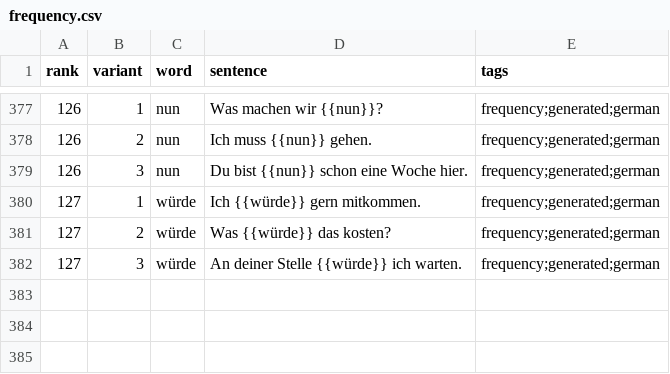
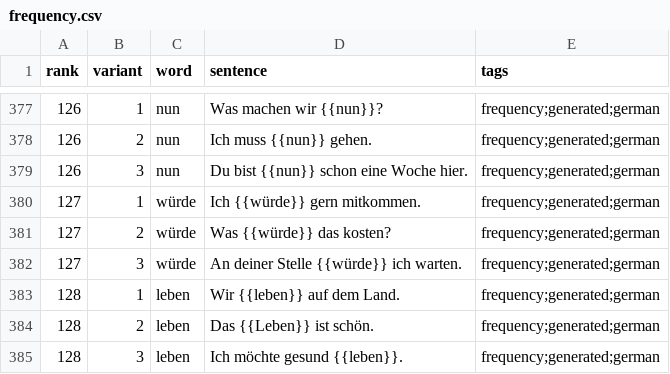
Before and after one commit to dnywh/mochiko, a CSV file: languages/de/frequency.csv, drawn as a sheet; only a part is shown, gaps mark what is left out.

```diff
--- a/languages/de/frequency.csv
+++ b/languages/de/frequency.csv
@@ -382 +382,4 @@ rank,variant,word,sentence,tags
 127,3,würde,An deiner Stelle {{würde}} ich warten.,frequency;generated;german
+128,1,leben,Wir {{leben}} auf dem Land.,frequency;generated;german
+128,2,leben,Das {{Leben}} ist schön.,frequency;generated;german
+128,3,leben,Ich möchte gesund {{leben}}.,frequency;generated;german
```
Also changed, not shown: languages/es/frequency.csv.
